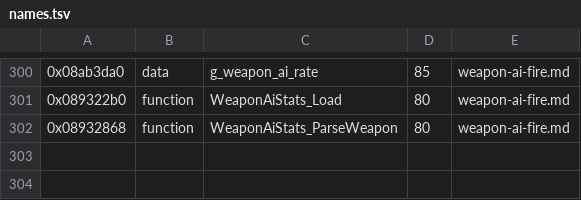
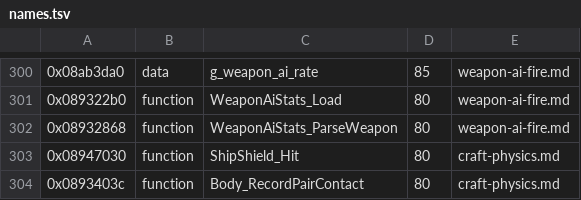
Before and after one commit to topaxi/OpenAntiGrav, a TSV file: docs/ghidra/functions/psp-pure-usa/names.tsv, drawn as a sheet; only a part is shown, gaps mark what is left out.

```diff
--- a/docs/ghidra/functions/psp-pure-usa/names.tsv
+++ b/docs/ghidra/functions/psp-pure-usa/names.tsv
@@ -302 +302,3 @@
 0x08932868	function	WeaponAiStats_ParseWeapon	80	weapon-ai-fire.md
+0x08947030	function	ShipShield_Hit	80	craft-physics.md
+0x0893403c	function	Body_RecordPairContact	80	craft-physics.md
```
Also changed, not shown: 7 other files.
